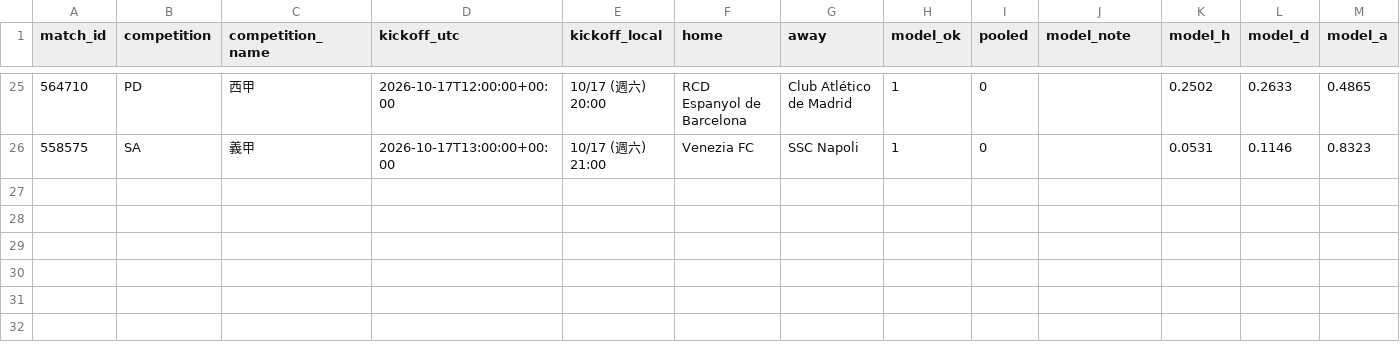
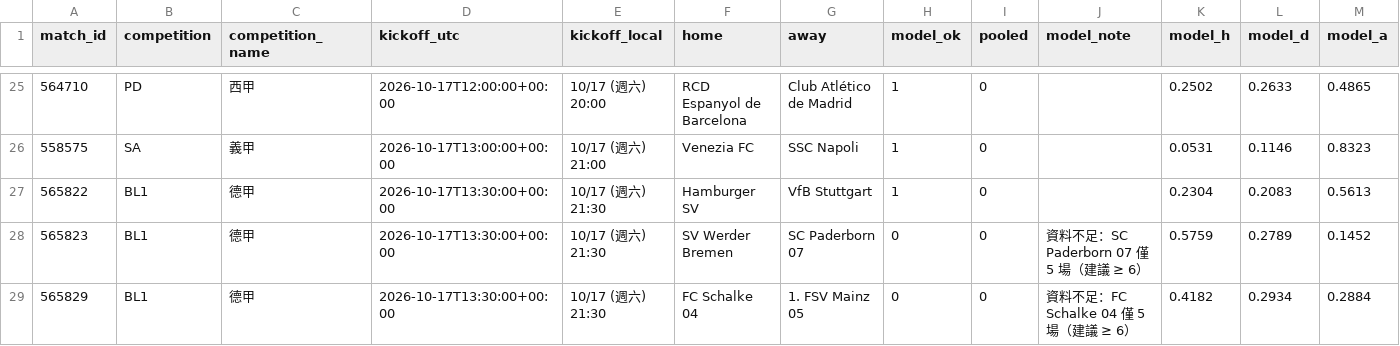
Before and after one commit to panchiyu1-cloud/sports-analyzer, a CSV file: data/reviews/football.csv, drawn as a sheet; only a part is shown, gaps mark what is left out; rows hold the shown columns only; the diff names each change by its address in the sheet, - before the commit and + after, or states it on an @@ line.

```diff
--- a/data/reviews/football.csv
+++ b/data/reviews/football.csv
+row 27: 565822 | BL1 | 德甲 | 2026-10-17T13:30:00+00:00 | 10/17 (週六) 21:30 | Hamburger SV | VfB Stuttgart | 1 | 0 |  | 0.2304 | 0.2083 | 0.5613
+row 28: 565823 | BL1 | 德甲 | 2026-10-17T13:30:00+00:00 | 10/17 (週六) 21:30 | SV Werder Bremen | SC Paderborn 07 | 0 | 0 | 資料不足：SC Paderborn 07 僅 5 場（建議 ≥ 6） | 0.5759 | 0.2789 | 0.1452
+row 29: 565829 | BL1 | 德甲 | 2026-10-17T13:30:00+00:00 | 10/17 (週六) 21:30 | FC Schalke 04 | 1. FSV Mainz 05 | 0 | 0 | 資料不足：FC Schalke 04 僅 5 場（建議 ≥ 6） | 0.4182 | 0.2934 | 0.2884
```
Also changed, not shown: 10 other files.
